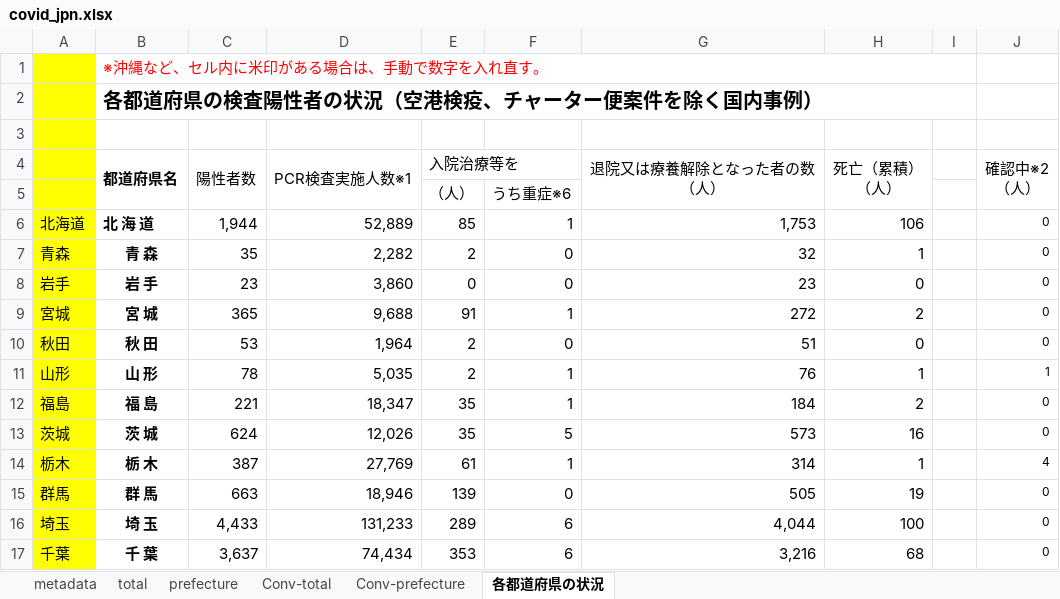
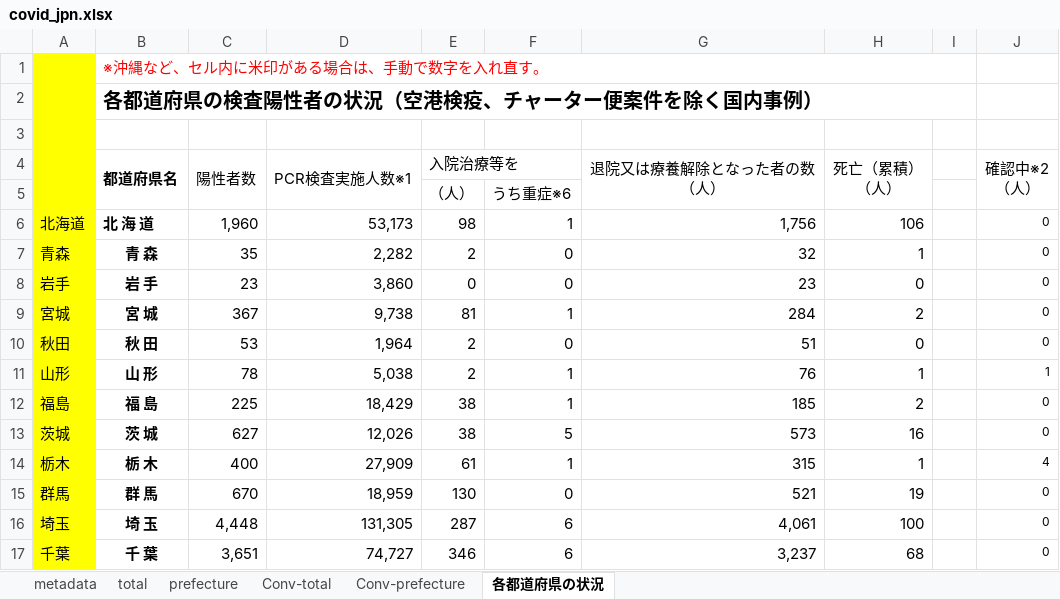
Before and after one commit to lisphilar/covid19-sir, an Excel workbook: data/japan/covid_jpn.xlsx, sheet 各都道府県の状況, drawn as a sheet; only a part is shown; values as stored, in another font and other column widths than the file's, no borders; the diff covers the shown part only; the diff names each change by its address in the sheet, - before the commit and + after, or states it on an @@ line.

```diff
--- a/data/japan/covid_jpn.xlsx (sheet 各都道府県の状況)
+++ b/data/japan/covid_jpn.xlsx (sheet 各都道府県の状況)
-C6 (陽性者数): 1,944
+C6 (陽性者数): 1,960
-D6 (PCR検査実施人数※1): 52,889
+D6 (PCR検査実施人数※1): 53,173
-E6 (入院治療等を): 85
+E6 (入院治療等を): 98
-G6 (退院又は療養解除となった者の数 （人）): 1,753
+G6 (退院又は療養解除となった者の数 （人）): 1,756
-C9 (陽性者数): 365
+C9 (陽性者数): 367
-D9 (PCR検査実施人数※1): 9,688
+D9 (PCR検査実施人数※1): 9,738
-E9 (入院治療等を): 91
+E9 (入院治療等を): 81
-G9 (退院又は療養解除となった者の数 （人）): 272
+G9 (退院又は療養解除となった者の数 （人）): 284
-D11 (PCR検査実施人数※1): 5,035
+D11 (PCR検査実施人数※1): 5,038
-C12 (陽性者数): 221
+C12 (陽性者数): 225
-D12 (PCR検査実施人数※1): 18,347
+D12 (PCR検査実施人数※1): 18,429
-E12:E13 (入院治療等を): 35
+E12:E13 (入院治療等を): 38
-G12 (退院又は療養解除となった者の数 （人）): 184
+G12 (退院又は療養解除となった者の数 （人）): 185
-C13 (陽性者数): 624
+C13 (陽性者数): 627
-C14 (陽性者数): 387
+C14 (陽性者数): 400
-D14 (PCR検査実施人数※1): 27,769
+D14 (PCR検査実施人数※1): 27,909
-G14 (退院又は療養解除となった者の数 （人）): 314
+G14 (退院又は療養解除となった者の数 （人）): 315
-C15 (陽性者数): 663
+C15 (陽性者数): 670
-D15 (PCR検査実施人数※1): 18,946
+D15 (PCR検査実施人数※1): 18,959
-E15 (入院治療等を): 139
+E15 (入院治療等を): 130
-G15 (退院又は療養解除となった者の数 （人）): 505
+G15 (退院又は療養解除となった者の数 （人）): 521
-C16 (陽性者数): 4,433
+C16 (陽性者数): 4,448
-D16 (PCR検査実施人数※1): 131,233
+D16 (PCR検査実施人数※1): 131,305
-E16 (入院治療等を): 289
+E16 (入院治療等を): 287
-G16 (退院又は療養解除となった者の数 （人）): 4,044
+G16 (退院又は療養解除となった者の数 （人）): 4,061
-C17 (陽性者数): 3,637
+C17 (陽性者数): 3,651
-D17 (PCR検査実施人数※1): 74,434
+D17 (PCR検査実施人数※1): 74,727
-E17 (入院治療等を): 353
+E17 (入院治療等を): 346
-G17 (退院又は療養解除となった者の数 （人）): 3,216
+G17 (退院又は療養解除となった者の数 （人）): 3,237
```
Also changed, not shown: 1 added row, 1 removed row and 76 edited cells elsewhere in this sheet, sheet prefecture, sheet Conv-prefecture, sheet Conv-total, sheet total, 2 other files.
